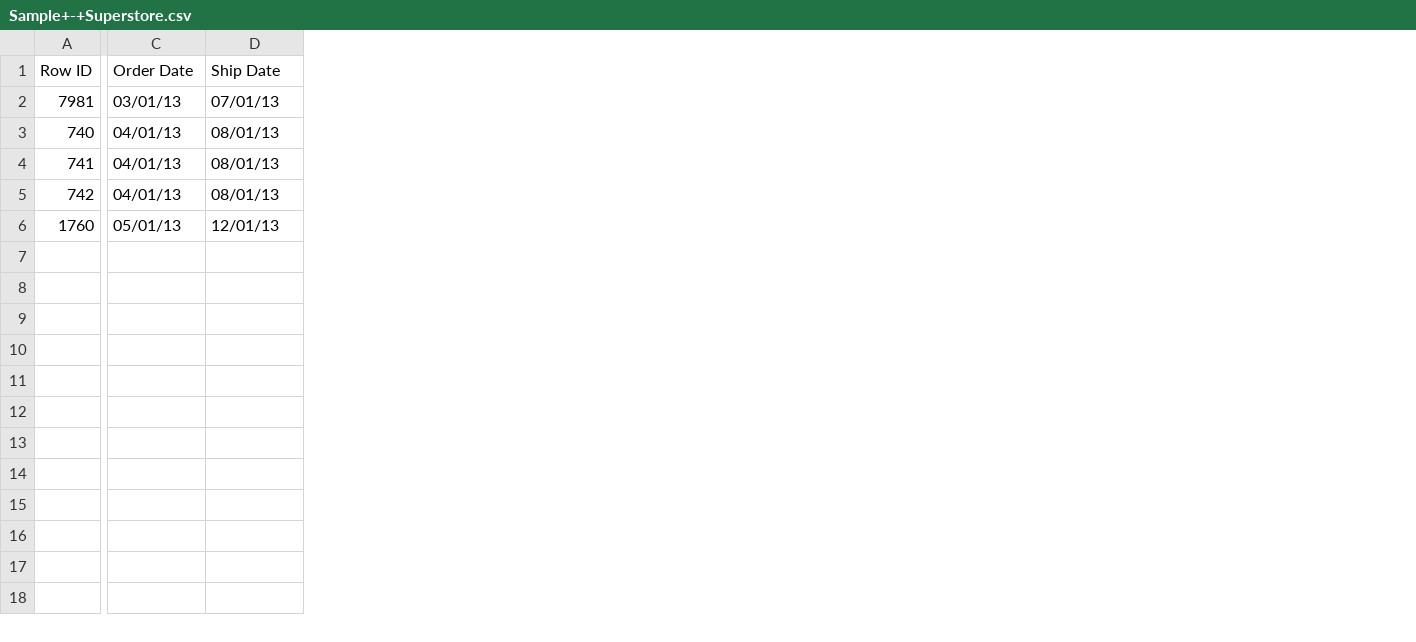
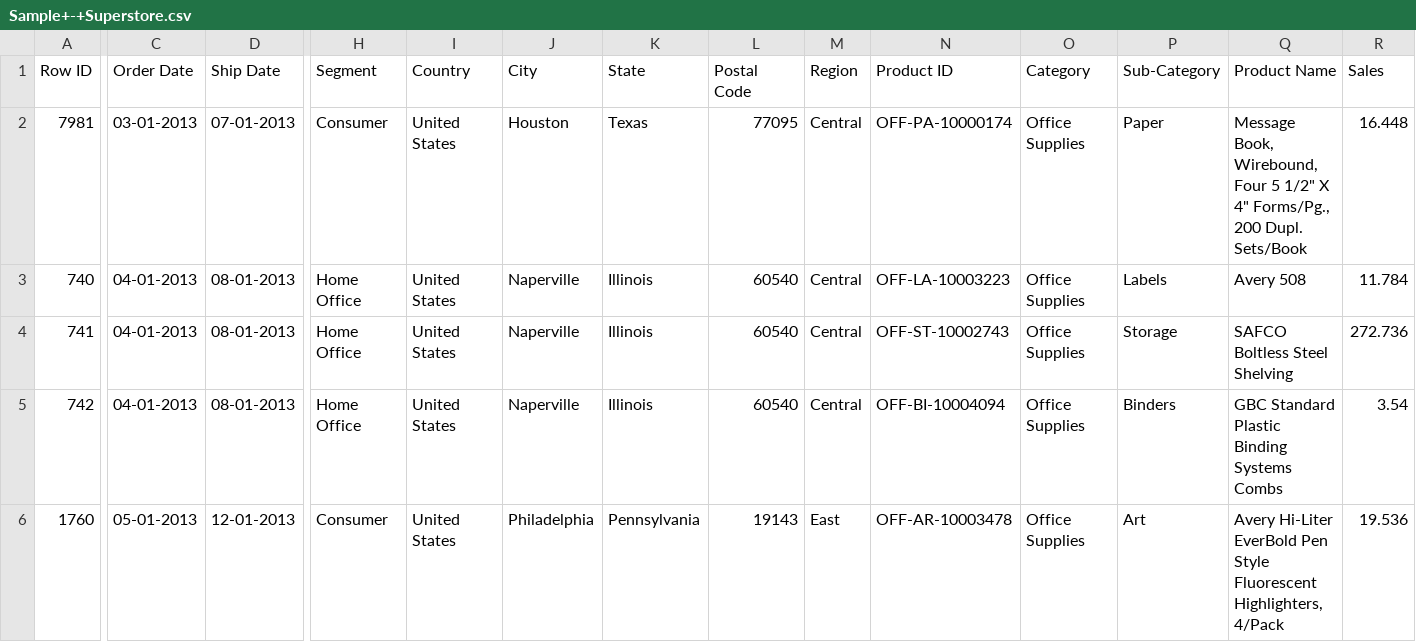
Before and after one commit to Sahilchawla1094/Prompt-Engineering, a CSV file: dataset generator/files/Sample+-+Superstore.csv, drawn as a sheet; only a part is shown, gaps mark what is left out; the diff covers the shown part only; the diff names each change by its address in the sheet, - before the commit and + after, or states it on an @@ line.

```diff
--- a/dataset generator/files/Sample+-+Superstore.csv
+++ b/dataset generator/files/Sample+-+Superstore.csv
+column H (Segment), rows 2-6: Consumer | Home Office | Home Office | Home Office | Consumer
+column I (Country), rows 2-6: all United States
+column J (City), rows 2-6: Houston | Naperville | Naperville | Naperville | Philadelphia
+column K (State), rows 2-6: Texas | Illinois | Illinois | Illinois | Pennsylvania
+column L (Postal Code), rows 2-6: 77095 | 60540 | 60540 | 60540 | 19143
+column M (Region), rows 2-6: Central | Central | Central | Central | East
+column N (Product ID), rows 2-6: OFF-PA-10000174 | OFF-LA-10003223 | OFF-ST-10002743 | OFF-BI-10004094 | OFF-AR-10003478
+column O (Category), rows 2-6: all Office Supplies
+column P (Sub-Category), rows 2-6: Paper | Labels | Storage | Binders | Art
+column Q (Product Name), rows 2-6: Message Book, Wirebound, Four 5 1/2" X 4" Forms/Pg., 200 Dupl. Sets/Book | Avery 508 | SAFCO Boltless Steel Shelving | GBC Standard Plastic Binding Systems Combs | Avery Hi-Liter EverBold Pen Style Fluorescent Highlighters, 4/Pack
+column R (Sales), rows 2-6: 16.448 | 11.784 | 272.736 | 3.54 | 19.536
-C2 (Order Date): 03/01/13
+C2 (Order Date): 03-01-2013
-D2 (Ship Date): 07/01/13
+D2 (Ship Date): 07-01-2013
-C3:C5 (Order Date): 04/01/13
+C3:C5 (Order Date): 04-01-2013
-D3:D5 (Ship Date): 08/01/13
+D3:D5 (Ship Date): 08-01-2013
-C6 (Order Date): 05/01/13
+C6 (Order Date): 05-01-2013
-D6 (Ship Date): 12/01/13
+D6 (Ship Date): 12-01-2013
```
Also changed, not shown: 3 added columns elsewhere in this file, 3 other files.
